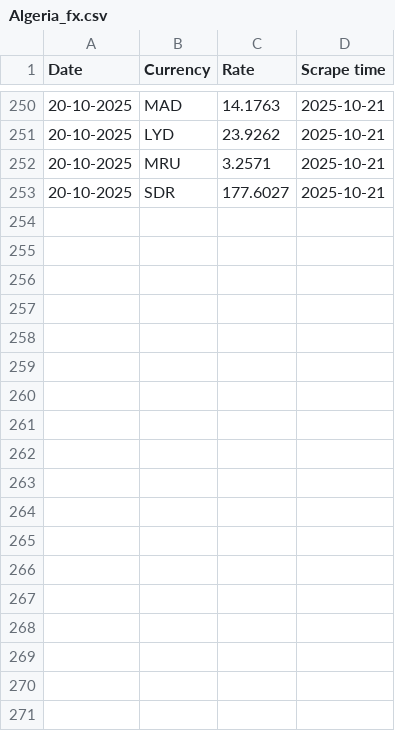
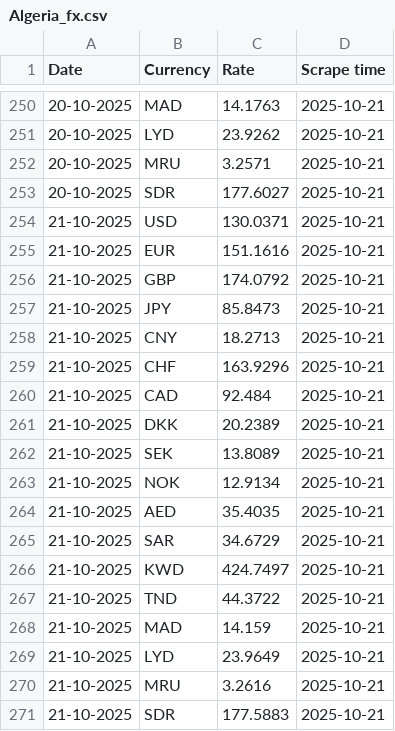
Before and after one commit to Imr-u/Algeria_fx, a CSV file: Algeria_fx.csv, drawn as a sheet; only a part is shown, gaps mark what is left out.

```diff
--- a/Algeria_fx.csv
+++ b/Algeria_fx.csv
@@ -253 +253,19 @@ Date,Currency,Rate,Scrape time
 20-10-2025,SDR,177.6027,2025-10-21
+21-10-2025,USD,130.0371,2025-10-21
+21-10-2025,EUR,151.1616,2025-10-21
+21-10-2025,GBP,174.0792,2025-10-21
+21-10-2025,JPY,85.8473,2025-10-21
+21-10-2025,CNY,18.2713,2025-10-21
+21-10-2025,CHF,163.9296,2025-10-21
+21-10-2025,CAD,92.484,2025-10-21
+21-10-2025,DKK,20.2389,2025-10-21
+21-10-2025,SEK,13.8089,2025-10-21
+21-10-2025,NOK,12.9134,2025-10-21
+21-10-2025,AED,35.4035,2025-10-21
+21-10-2025,SAR,34.6729,2025-10-21
+21-10-2025,KWD,424.7497,2025-10-21
+21-10-2025,TND,44.3722,2025-10-21
+21-10-2025,MAD,14.159,2025-10-21
+21-10-2025,LYD,23.9649,2025-10-21
+21-10-2025,MRU,3.2616,2025-10-21
+21-10-2025,SDR,177.5883,2025-10-21
```
